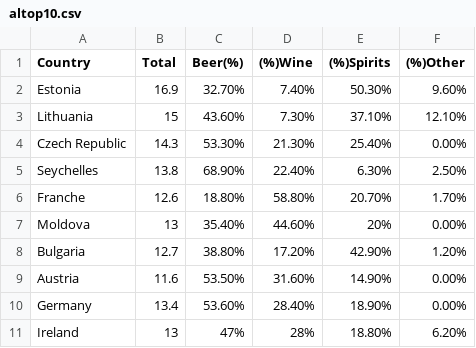
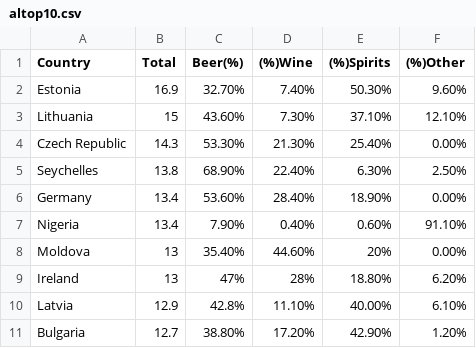
Before and after one commit to Kaylee314/3179_testrepo, a CSV file: altop10.csv, drawn as a sheet.

Commit message:
Update altop10.csv

```diff
--- a/altop10.csv
+++ b/altop10.csv
@@ -5,7 +5,7 @@ Czech Republic,14.3,53.30%,21.30%,25.40%,0.00%
 Seychelles,13.8,68.90%,22.40%,6.30%,2.50%
-Franche,12.6,18.80%,58.80%,20.70%,1.70%
+Germany,13.4,53.60%,28.40%,18.90%,0.00%
+Nigeria,13.4,7.90%,0.40%,0.60%,91.10%
 Moldova,13,35.40%,44.60%,20%,0.00%
+Ireland,13,47%,28%,18.80%,6.20%
+Latvia,12.9,42.8%,11.10%,40.00%,6.10%
 Bulgaria,12.7,38.80%,17.20%,42.90%,1.20%
-Austria,11.6,53.50%,31.60%,14.90%,0.00%
-Germany,13.4,53.60%,28.40%,18.90%,0.00%
-Ireland,13,47%,28%,18.80%,6.20%
```
